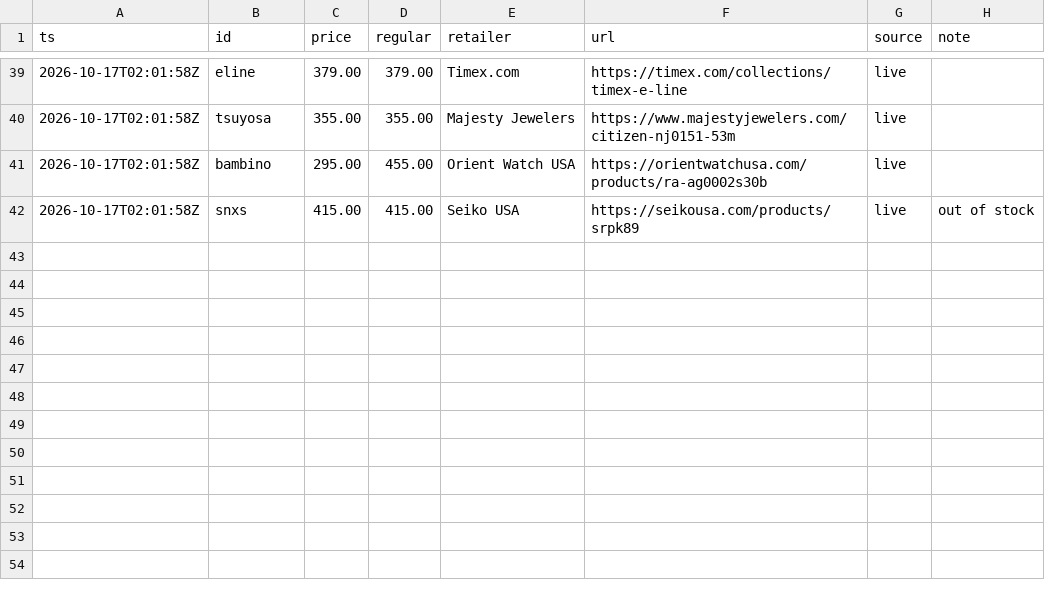
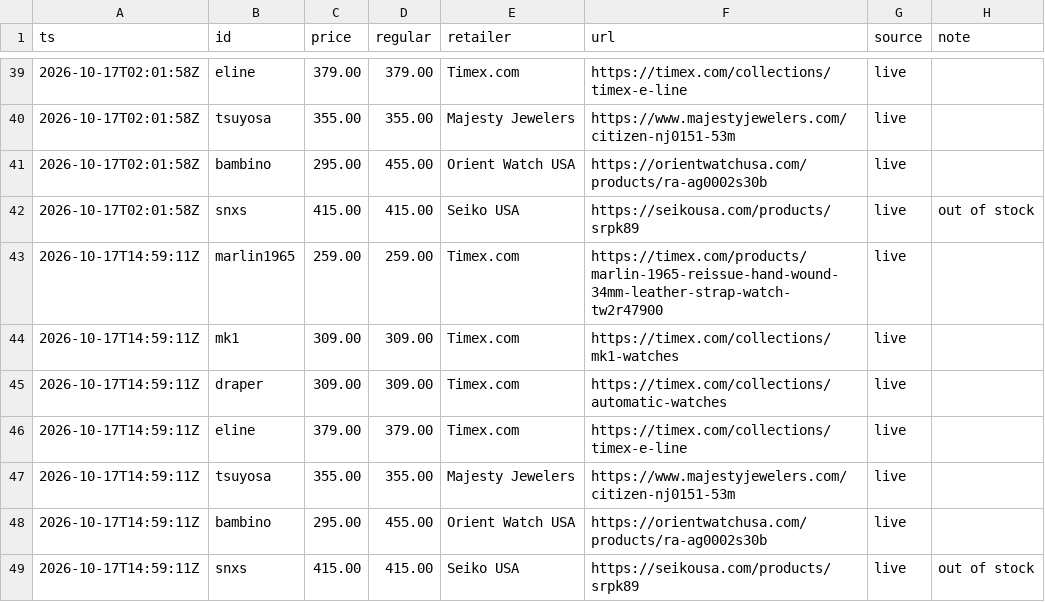
Before and after one commit to iamkar3k/Automatic_Watch_Tracker, a CSV file: data/history.csv, drawn as a sheet; only a part is shown, gaps mark what is left out.

Commit message:
Update prices

```diff
--- a/data/history.csv
+++ b/data/history.csv
@@ -42 +42,8 @@ ts,id,price,regular,retailer,url,source,note
 2026-10-17T02:01:58Z,snxs,415.00,415.00,Seiko USA,https://seikousa.com/products/srpk89,live,out of stock
+2026-10-17T14:59:11Z,marlin1965,259.00,259.00,Timex.com,https://timex.com/products/marlin-1965-reissue-hand-wound-34mm-leather-strap-watch-tw2r47900,live,
+2026-10-17T14:59:11Z,mk1,309.00,309.00,Timex.com,https://timex.com/collections/mk1-watches,live,
+2026-10-17T14:59:11Z,draper,309.00,309.00,Timex.com,https://timex.com/collections/automatic-watches,live,
+2026-10-17T14:59:11Z,eline,379.00,379.00,Timex.com,https://timex.com/collections/timex-e-line,live,
+2026-10-17T14:59:11Z,tsuyosa,355.00,355.00,Majesty Jewelers,https://www.majestyjewelers.com/citizen-nj0151-53m,live,
+2026-10-17T14:59:11Z,bambino,295.00,455.00,Orient Watch USA,https://orientwatchusa.com/products/ra-ag0002s30b,live,
+2026-10-17T14:59:11Z,snxs,415.00,415.00,Seiko USA,https://seikousa.com/products/srpk89,live,out of stock
```
Also changed, not shown: 1 other file.
